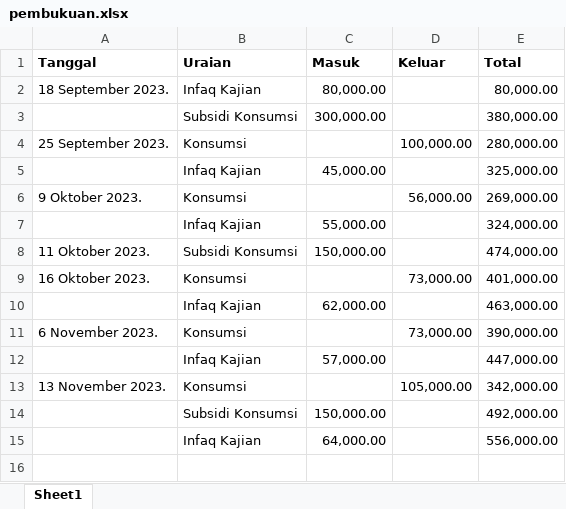
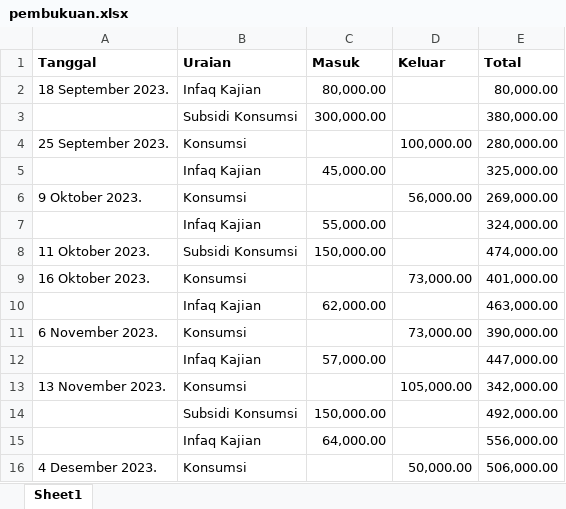
Before and after one commit to mzaini30/laptop, an Excel workbook: dakwah/pembukuan.xlsx, sheet Sheet1, drawn as a sheet; values as stored, in another font and other column widths than the file's, no borders; the diff names each change by its address in the sheet, - before the commit and + after, or states it on an @@ line.

```diff
--- a/dakwah/pembukuan.xlsx (sheet Sheet1)
+++ b/dakwah/pembukuan.xlsx (sheet Sheet1)
+row 16: 4 Desember 2023. | Konsumsi |  | 50,000.00 | 506,000.00
```
Also changed, not shown: pesantren/modul-komputer-mabaiz/penilaian.xlsx, 6 other files.
